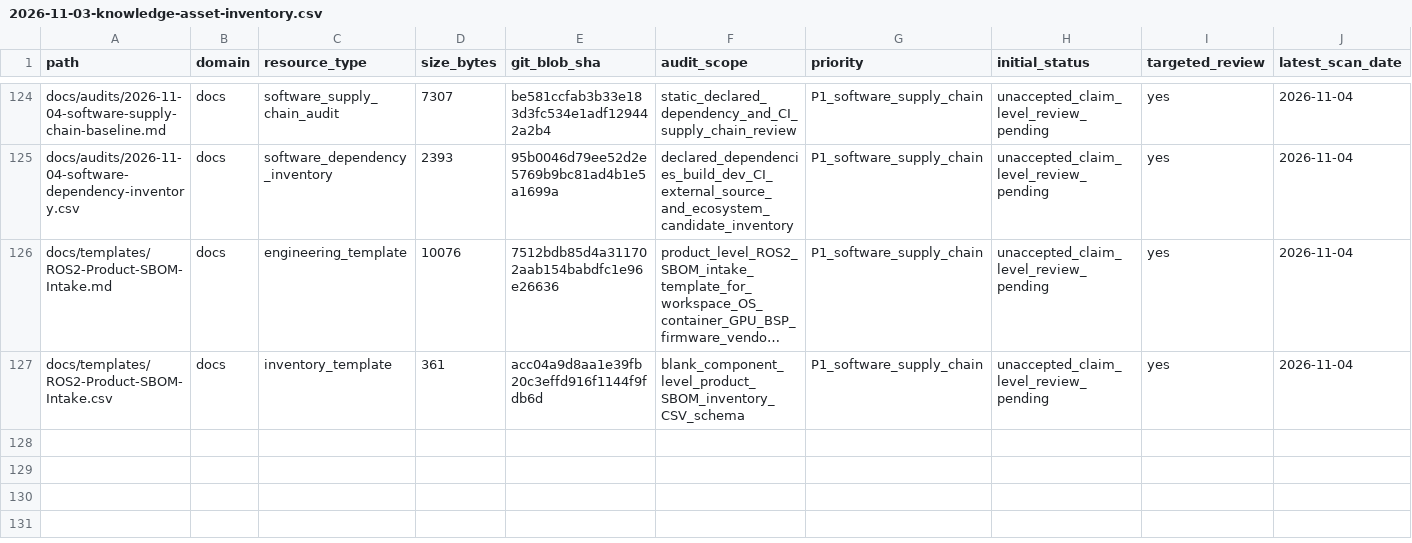
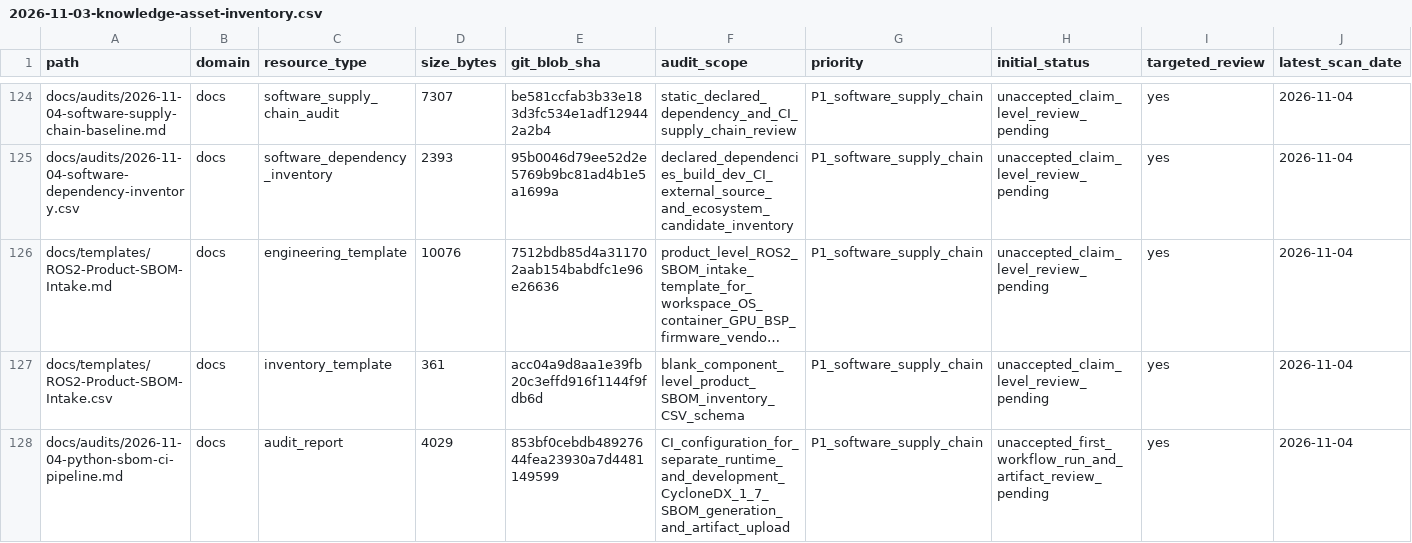
Before and after one commit to rexyll/robot_knowledgebasement, a CSV file: docs/audits/2026-11-03-knowledge-asset-inventory.csv, drawn as a sheet; only a part is shown, gaps mark what is left out; long unchanged cells end in …; rows hold the shown columns only; the diff names each change by its address in the sheet, - before the commit and + after, or states it on an @@ line.

Commit message:
docs: register Python SBOM CI pipeline audit asset

```diff
--- a/docs/audits/2026-11-03-knowledge-asset-inventory.csv
+++ b/docs/audits/2026-11-03-knowledge-asset-inventory.csv
+row 128: docs/audits/2026-11-04-python-sbom-ci-pipeline.md | docs | audit_report | 4029 | 853bf0cebdb48927644fea23930a7d4481149599 | CI_configuration_for_separate_runtime_and_development_CycloneDX_1_7_SBOM_generation_and_artifact_upload | P1_software_supply_chain | unaccepted_first_workflow_run_and_artifact_review_pending | yes | 2026-11-04
```
